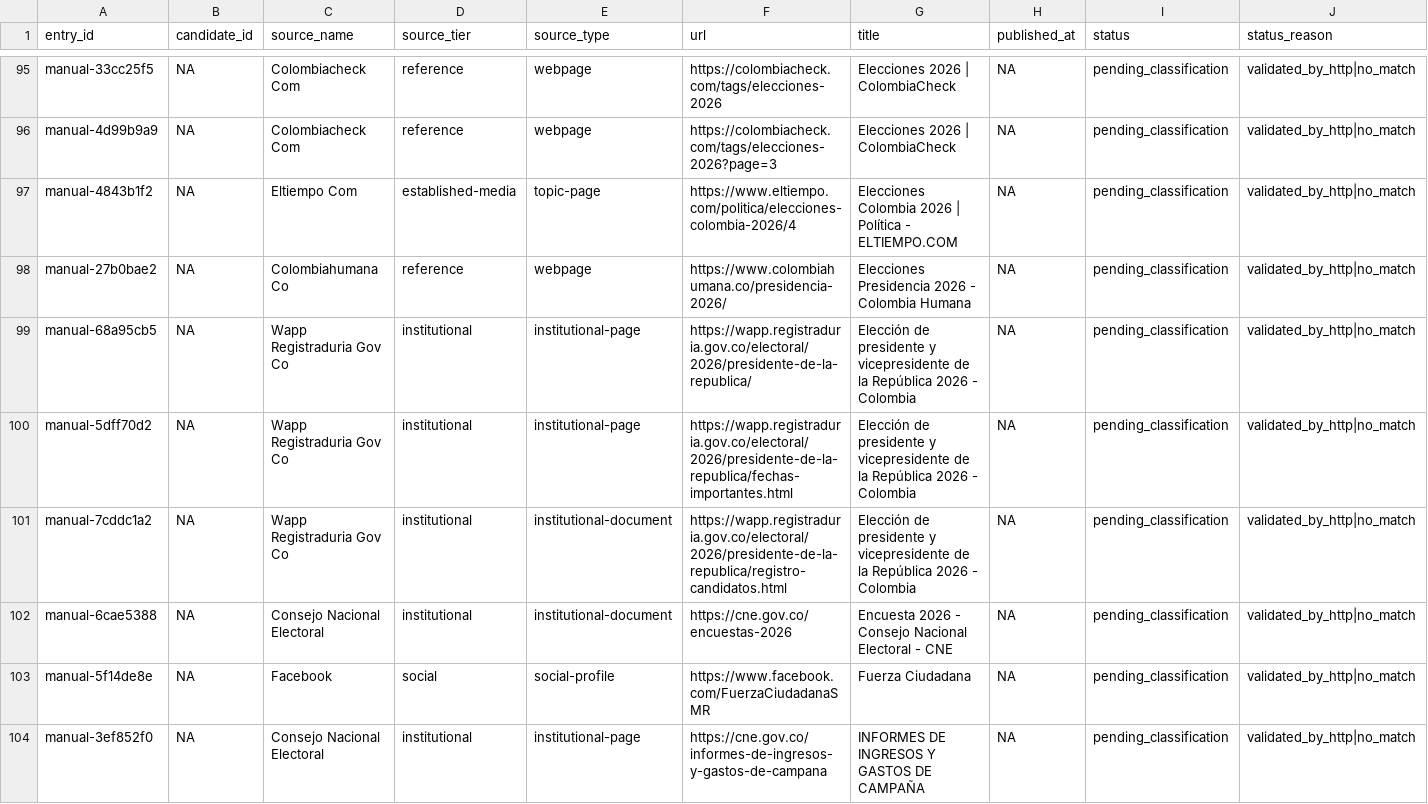
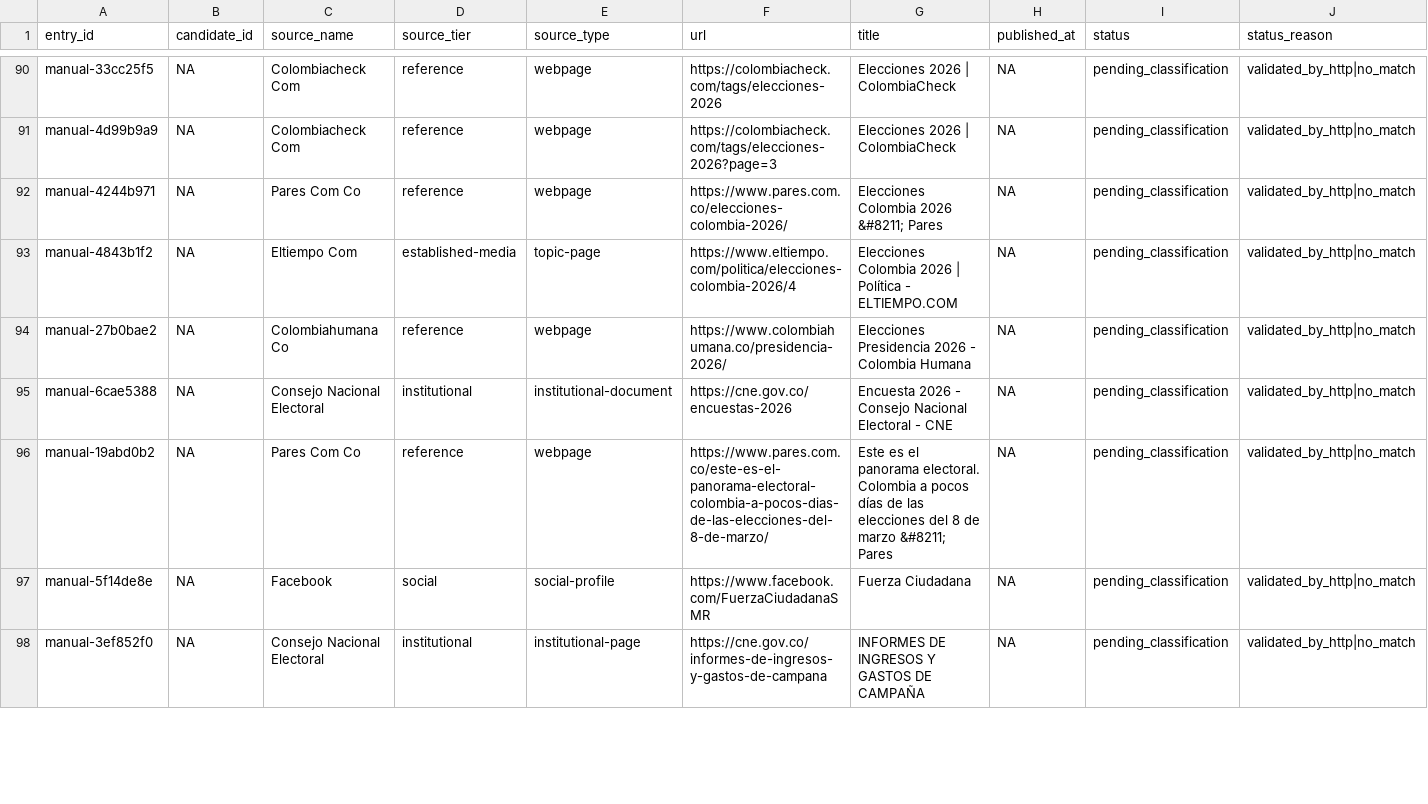
Before and after one commit to randrescastaneda/candidatos_presidenciales_colombia_2026, a CSV file: data/processed/manual_source_library.csv, drawn as a sheet; only a part is shown, gaps mark what is left out; removed rows and columns are numbered as before the commit, all else as after; rows hold the shown columns only; the diff covers the shown part only; the diff names each change by its address in the sheet, - before the commit and + after, or states it on an @@ line.

```diff
--- a/data/processed/manual_source_library.csv
+++ b/data/processed/manual_source_library.csv
+row 92: manual-4244b971 | NA | Pares Com Co | reference | webpage | https://www.pares.com.co/elecciones-colombia-2026/ | Elecciones Colombia 2026 &#8211; Pares | NA | pending_classification | validated_by_http|no_match
-row 99: manual-68a95cb5 | NA | Wapp Registraduria Gov Co | institutional | institutional-page | https://wapp.registraduria.gov.co/electoral/2026/presidente-de-la-republica/ | Elección de presidente y vicepresidente de la República 2026 - Colombia | NA | pending_classification | validated_by_http|no_match
-row 100: manual-5dff70d2 | NA | Wapp Registraduria Gov Co | institutional | institutional-page | https://wapp.registraduria.gov.co/electoral/2026/presidente-de-la-republica/fechas-importantes.html | Elección de presidente y vicepresidente de la República 2026 - Colombia | NA | pending_classification | validated_by_http|no_match
-row 101: manual-7cddc1a2 | NA | Wapp Registraduria Gov Co | institutional | institutional-document | https://wapp.registraduria.gov.co/electoral/2026/presidente-de-la-republica/registro-candidatos.html | Elección de presidente y vicepresidente de la República 2026 - Colombia | NA | pending_classification | validated_by_http|no_match
+row 96: manual-19abd0b2 | NA | Pares Com Co | reference | webpage | https://www.pares.com.co/este-es-el-panorama-electoral-colombia-a-pocos-dias-de-las-elecciones-del-8-de-marzo/ | Este es el panorama electoral. Colombia a pocos días de las elecciones del 8 de marzo &#8211; Pares | NA | pending_classification | validated_by_http|no_match
```
Also changed, not shown: 4 added rows, 7 removed rows and 2 edited cells elsewhere in this file, data/processed/claim_records.csv, data/processed/manual_source_registry.csv, 45 other files.
